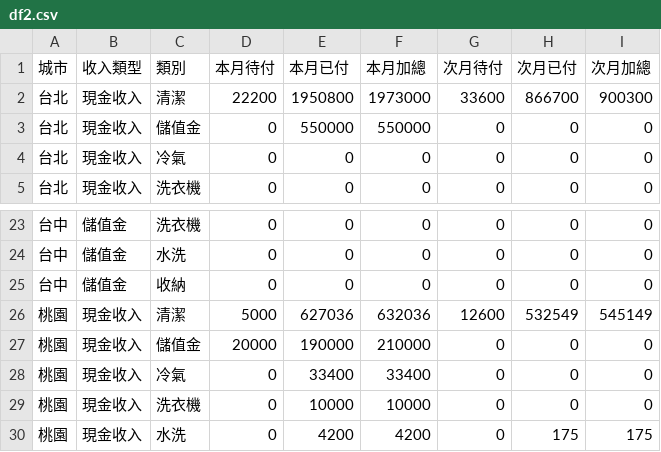
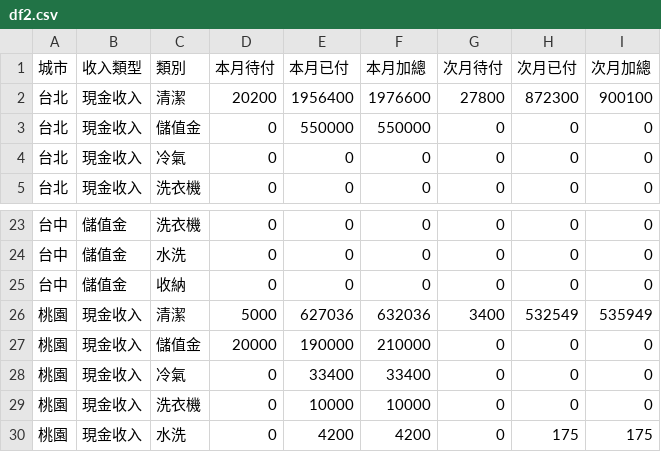
Before and after one commit to jenny-smart/tool-system, a CSV file: dashboard_data/latest/df2.csv, drawn as a sheet; only a part is shown, gaps mark what is left out.

```diff
--- a/dashboard_data/latest/df2.csv
+++ b/dashboard_data/latest/df2.csv
@@ -1,3 +1,3 @@
 城市,收入類型,類別,本月待付,本月已付,本月加總,次月待付,次月已付,次月加總
-台北,現金收入,清潔,22200,1950800,1973000,33600,866700,900300
+台北,現金收入,清潔,20200,1956400,1976600,27800,872300,900100
 台北,現金收入,儲值金,0,550000,550000,0,0,0
@@ -25,3 +25,3 @@
 台中,儲值金,收納,0,0,0,0,0,0
-桃園,現金收入,清潔,5000,627036,632036,12600,532549,545149
+桃園,現金收入,清潔,5000,627036,632036,3400,532549,535949
 桃園,現金收入,儲值金,20000,190000,210000,0,0,0
```
Also changed, not shown: dashboard_data/latest/daily_df.csv, dashboard_data/latest/df1.csv, 6 other files.
